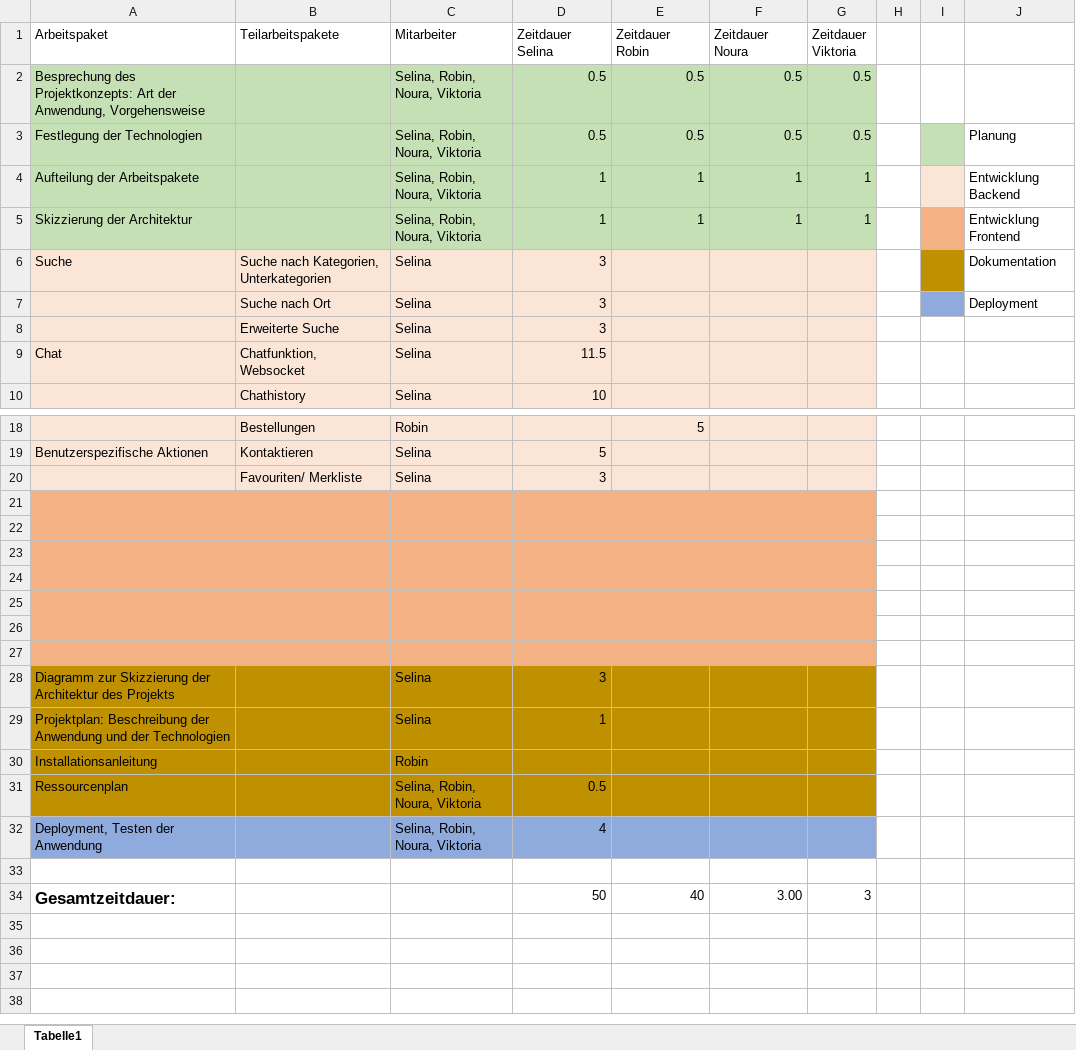
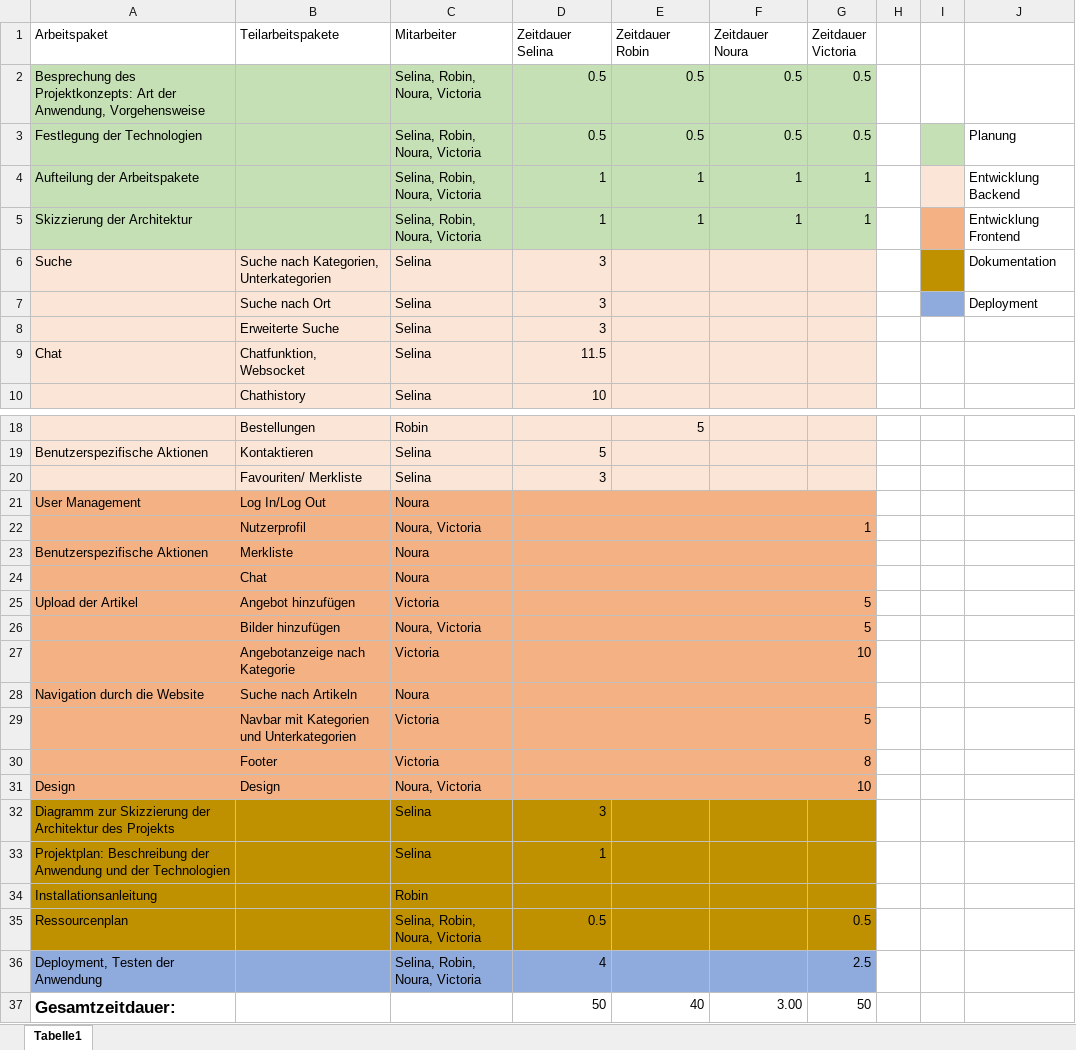
Before and after one commit to Haschmasch/WebEngineering2, an Excel workbook: Documents/Ressourcenplan.xlsx, sheet Tabelle1, drawn as a sheet; only a part is shown, gaps mark what is left out; values as stored, in another font and other column widths than the file's, no borders; table styles not drawn; removed rows and columns are numbered as before the commit, all else as after; the diff names each change by its address in the sheet, - before the commit and + after, or states it on an @@ line.

Commit message:
Frontend Arbeitspakete für Resourcenplan

```diff
--- a/Documents/Ressourcenplan.xlsx (sheet Tabelle1)
+++ b/Documents/Ressourcenplan.xlsx (sheet Tabelle1)
-G1: Zeitdauer Viktoria
+G1: Zeitdauer Victoria
-C2:C5 (Mitarbeiter): Selina, Robin, Noura, Viktoria
+C2:C5 (Mitarbeiter): Selina, Robin, Noura, Victoria
-row 21: (empty)
+row 21: User Management | Log In/Log Out | Noura
-row 22: (empty)
+row 22:  | Nutzerprofil | Noura, Victoria |  |  |  | 1
-row 23: (empty)
+row 23: Benutzerspezifische Aktionen | Merkliste | Noura
-row 24: (empty)
+row 24:  | Chat | Noura
-row 25: (empty)
+row 25: Upload der Artikel | Angebot hinzufügen | Victoria |  |  |  | 5
-row 26: (empty)
+row 26:  | Bilder hinzufügen | Noura, Victoria |  |  |  | 5
-row 27: (empty)
+row 27:  | Angebotanzeige nach Kategorie | Victoria |  |  |  | 10
+row 28: Navigation durch die Website | Suche nach Artikeln | Noura
+row 29:  | Navbar mit Kategorien und Unterkategorien | Victoria |  |  |  | 5
+row 30:  | Footer | Victoria |  |  |  | 8
+row 31: Design | Design | Noura, Victoria |  |  |  | 10
-C35:C36 (Mitarbeiter): Selina, Robin, Noura, Viktoria
+C35:C36 (Mitarbeiter): Selina, Robin, Noura, Victoria
-G35 (Zeitdauer Victoria): (empty)
+G35 (Zeitdauer Victoria): 0.5
-G36 (Zeitdauer Victoria): (empty)
+G36 (Zeitdauer Victoria): 2.5
-row 33: (empty)
-G37 (Zeitdauer Victoria): 3
+G37 (Zeitdauer Victoria): 50
```
Also changed, not shown: formulas that keep their value.
